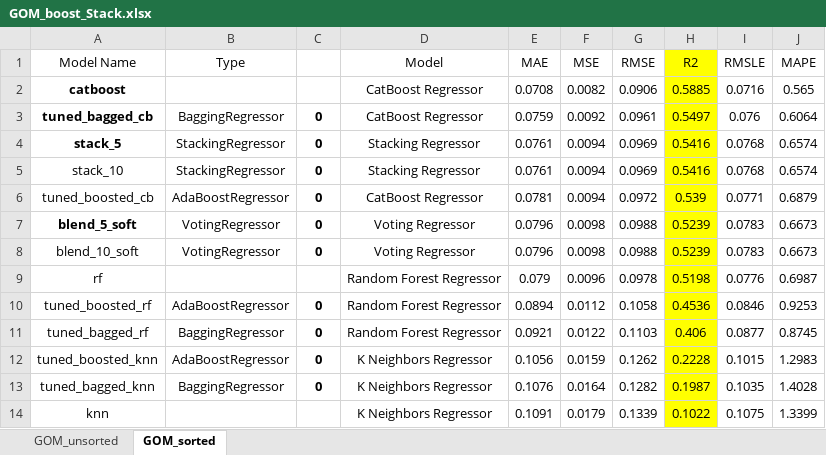
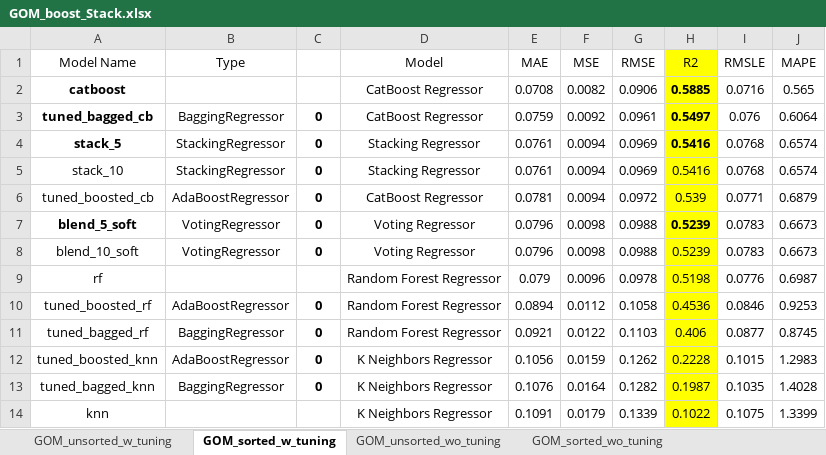
Before and after one commit to munishkumar-gh/munishkumar-gh.github.io, an Excel workbook: @Papers/SPE2022/2_GOM_MODEL/GOM_boost_Stack.xlsx, sheet GOM_sorted_w_tuning, drawn as a sheet; values as stored, in another font and other column widths than the file's, no borders; the diff names each change by its address in the sheet, - before the commit and + after, or states it on an @@ line.

```diff
--- a/@Papers/SPE2022/2_GOM_MODEL/GOM_boost_Stack.xlsx (sheet GOM_sorted_w_tuning)
+++ b/@Papers/SPE2022/2_GOM_MODEL/GOM_boost_Stack.xlsx (sheet GOM_sorted_w_tuning)
-sheet tab: GOM_unsorted
+sheet tab: GOM_unsorted_w_tuning
-sheet tab: GOM_sorted
+sheet tab: GOM_sorted_w_tuning
+sheet tab: GOM_unsorted_wo_tuning
+sheet tab: GOM_sorted_wo_tuning
-H2:H4 bold: off
+H2:H4 bold: on
-H7 bold: off
+H7 bold: on
```
Also changed, not shown: @Papers/SPE2022/2_GOM_MODEL/BlindTest_SSOIL.xlsx, @Papers/SPE2022/2_GOM_MODEL/dfssoil.xlsx, 9 other files.
